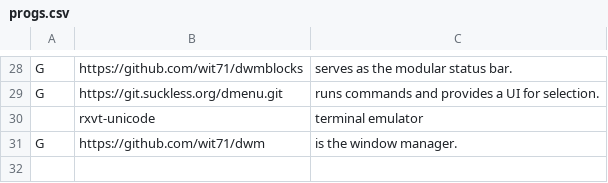
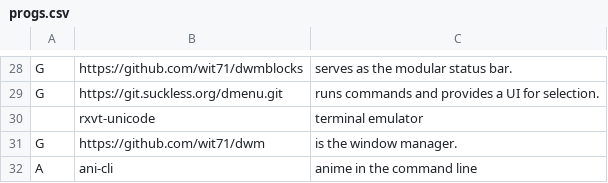
Before and after one commit to wit71/larbs, a CSV file: progs.csv, drawn as a sheet; only a part is shown, gaps mark what is left out.

Commit message:
Update progs.csv

```diff
--- a/progs.csv
+++ b/progs.csv
@@ -31 +31,2 @@ G,https://git.suckless.org/dmenu.git,runs commands and provides a UI for selecti
 G,https://github.com/wit71/dwm,is the window manager.
+A,ani-cli,anime in the command line
```
